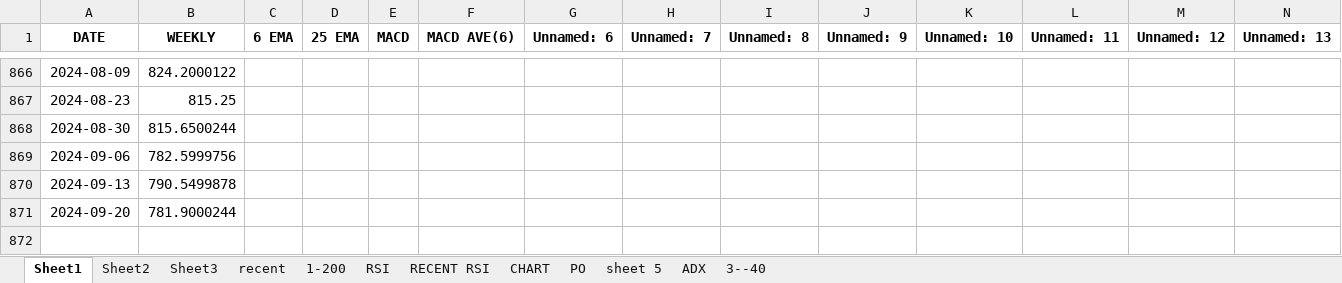
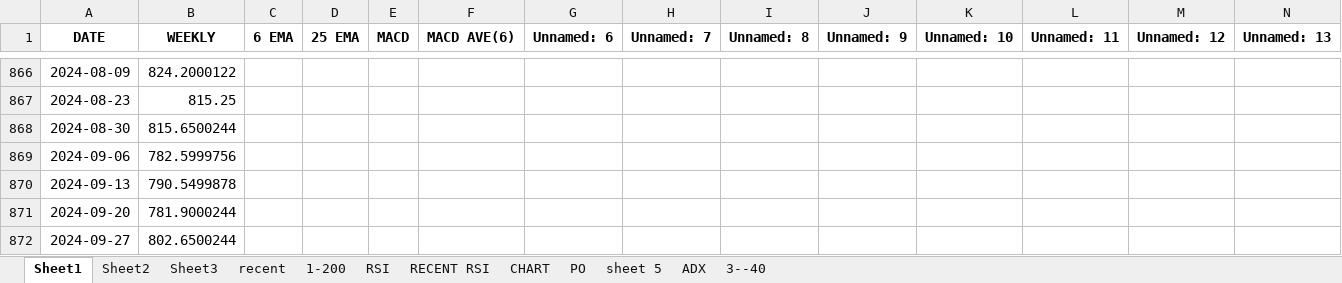
Before and after one commit to pranjitautomation/bsescrapping, an Excel workbook: State Bank of India.xlsx, sheet Sheet1, drawn as a sheet; only a part is shown, gaps mark what is left out; values as stored, in another font and other column widths than the file's, no borders; rows hold the shown columns only; the diff names each change by its address in the sheet, - before the commit and + after, or states it on an @@ line.

```diff
--- a/State Bank of India.xlsx (sheet Sheet1)
+++ b/State Bank of India.xlsx (sheet Sheet1)
+row 872: 2024-09-27 | 802.6500244
```
